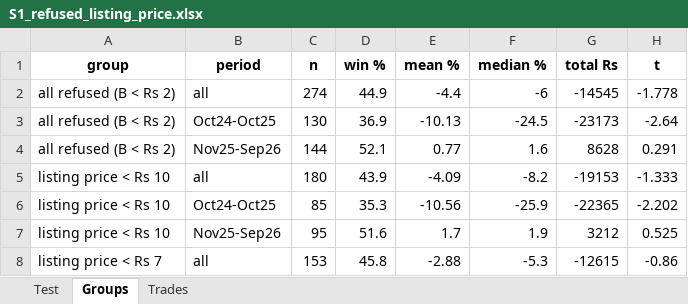
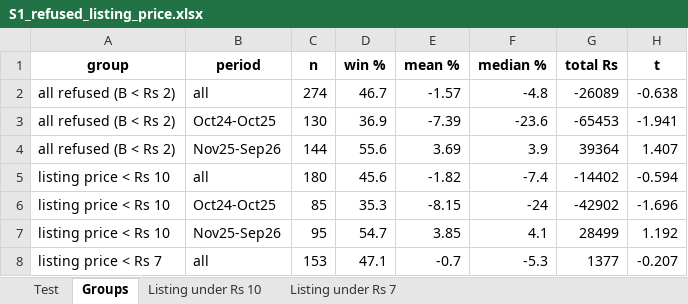
Before and after one commit to sherwingm/project-f-0, an Excel workbook: data/results/S1_refused_listing_price.xlsx, sheet Groups, drawn as a sheet; only a part is shown; values as stored, in another font and other column widths than the file's, no borders; the diff covers the shown part only; the diff names each change by its address in the sheet, - before the commit and + after, or states it on an @@ line.

```diff
--- a/data/results/S1_refused_listing_price.xlsx (sheet Groups)
+++ b/data/results/S1_refused_listing_price.xlsx (sheet Groups)
-sheet tab: Trades
+sheet tab: Listing under Rs 10
+sheet tab: Listing under Rs 7
-D2 (win %): 44.9
+D2 (win %): 46.7
-E2 (mean %): -4.4
+E2 (mean %): -1.57
-F2 (median %): -6
+F2 (median %): -4.8
-G2 (total Rs): -14545
+G2 (total Rs): -26089
-H2 (t): -1.778
+H2 (t): -0.638
-E3 (mean %): -10.13
+E3 (mean %): -7.39
-F3 (median %): -24.5
+F3 (median %): -23.6
-G3 (total Rs): -23173
+G3 (total Rs): -65453
-H3 (t): -2.64
+H3 (t): -1.941
-D4 (win %): 52.1
+D4 (win %): 55.6
-E4 (mean %): 0.77
+E4 (mean %): 3.69
-F4 (median %): 1.6
+F4 (median %): 3.9
-G4 (total Rs): 8628
+G4 (total Rs): 39364
-H4 (t): 0.291
+H4 (t): 1.407
-D5 (win %): 43.9
+D5 (win %): 45.6
-E5 (mean %): -4.09
+E5 (mean %): -1.82
-F5 (median %): -8.2
+F5 (median %): -7.4
-G5 (total Rs): -19153
+G5 (total Rs): -14402
-H5 (t): -1.333
+H5 (t): -0.594
-E6 (mean %): -10.56
+E6 (mean %): -8.15
-F6 (median %): -25.9
+F6 (median %): -24
-G6 (total Rs): -22365
+G6 (total Rs): -42902
-H6 (t): -2.202
+H6 (t): -1.696
-D7 (win %): 51.6
+D7 (win %): 54.7
-E7 (mean %): 1.7
+E7 (mean %): 3.85
-F7 (median %): 1.9
+F7 (median %): 4.1
-G7 (total Rs): 3212
+G7 (total Rs): 28499
-H7 (t): 0.525
+H7 (t): 1.192
-D8 (win %): 45.8
+D8 (win %): 47.1
-E8 (mean %): -2.88
+E8 (mean %): -0.7
-G8 (total Rs): -12615
+G8 (total Rs): 1377
-H8 (t): -0.86
+H8 (t): -0.207
```
Also changed, not shown: 22 edited cells elsewhere in this sheet, sheet Listing under Rs 10, sheet Test, 3 other files.
